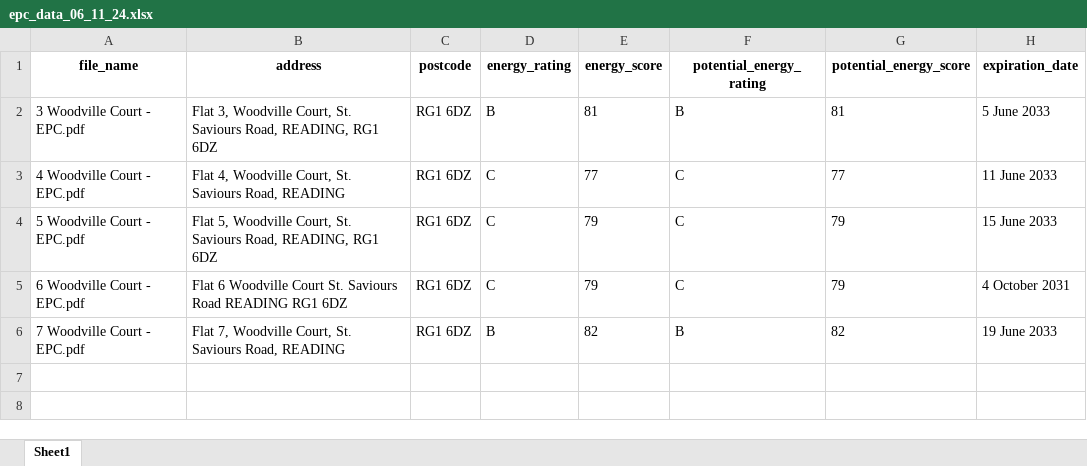
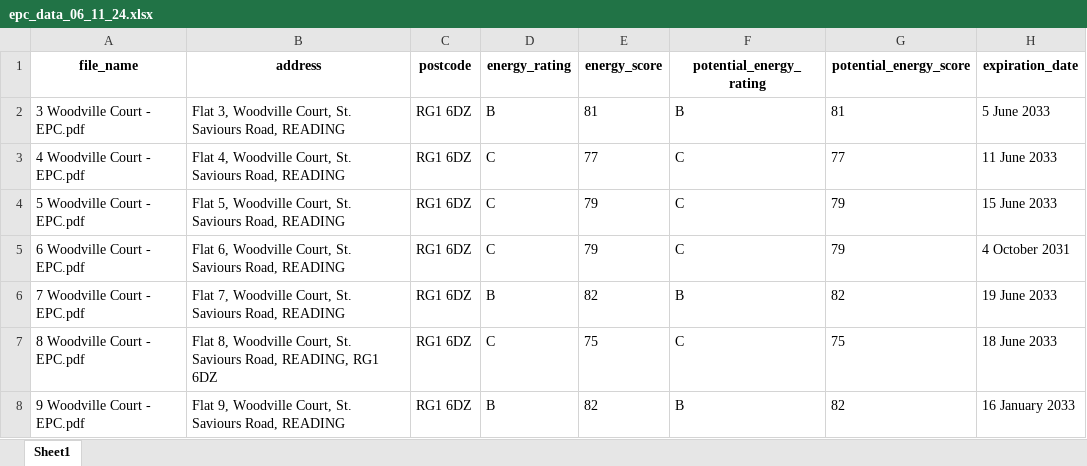
Before and after one commit to tzikos/PDF_to_Excel, an Excel workbook: epc_data_06_11_24.xlsx, sheet Sheet1, drawn as a sheet; values as stored, in another font and other column widths than the file's, no borders; the diff names each change by its address in the sheet, - before the commit and + after, or states it on an @@ line.

Commit message:
name change

```diff
--- a/epc_data_06_11_24.xlsx (sheet Sheet1)
+++ b/epc_data_06_11_24.xlsx (sheet Sheet1)
-B2 (address): …Saviours Road, READING, RG1 6DZ
+B2 (address): …Saviours Road, READING
-B4 (address): …Saviours Road, READING, RG1 6DZ
+B4 (address): …Saviours Road, READING
-B5 (address): Flat 6 Woodville Court St. Saviours Road READING RG1 6DZ
+B5 (address): Flat 6, Woodville Court, St. Saviours Road, READING
+row 7: 8 Woodville Court - EPC.pdf | Flat 8, Woodville Court, St. Saviours Road, READING, RG1 6DZ | RG1 6DZ | C | 75 | C | 75 | 18 June 2033
+row 8: 9 Woodville Court - EPC.pdf | Flat 9, Woodville Court, St. Saviours Road, READING | RG1 6DZ | B | 82 | B | 82 | 16 January 2033
```
Also changed, not shown: 1 other file.
